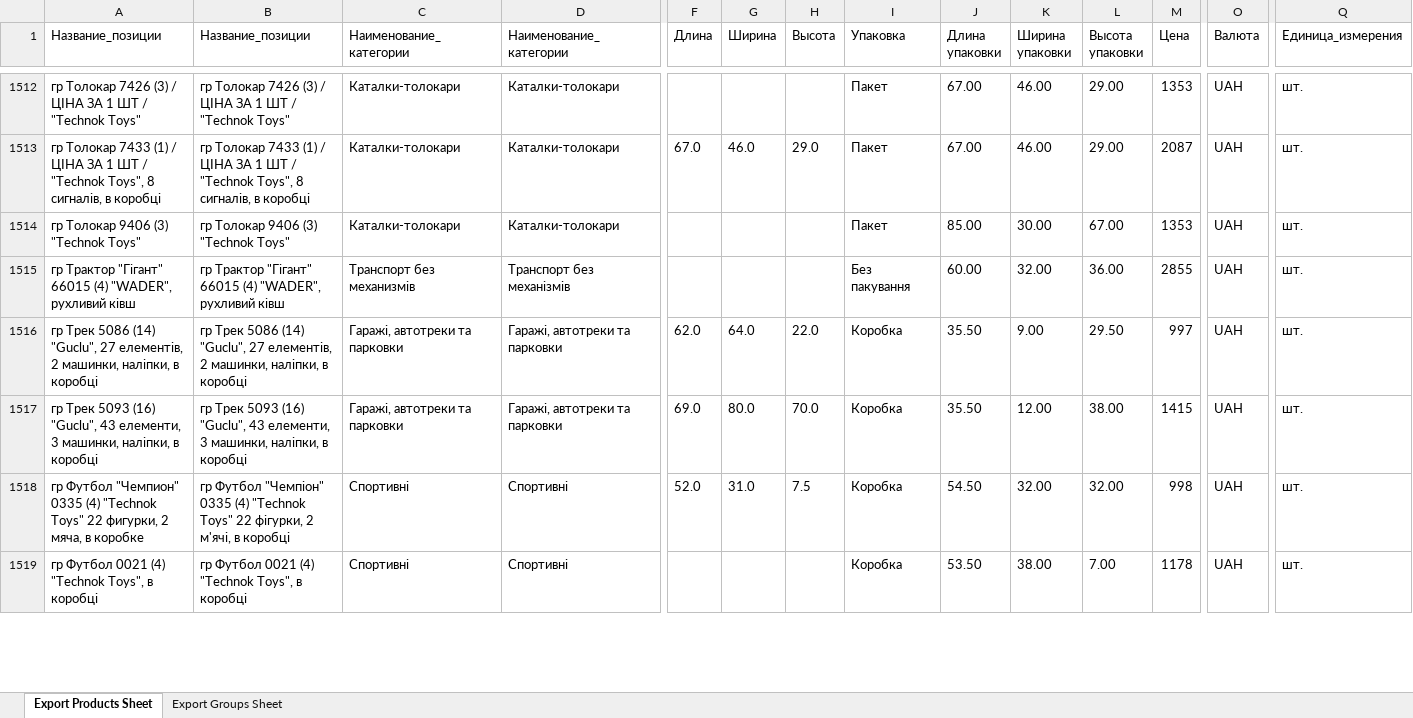
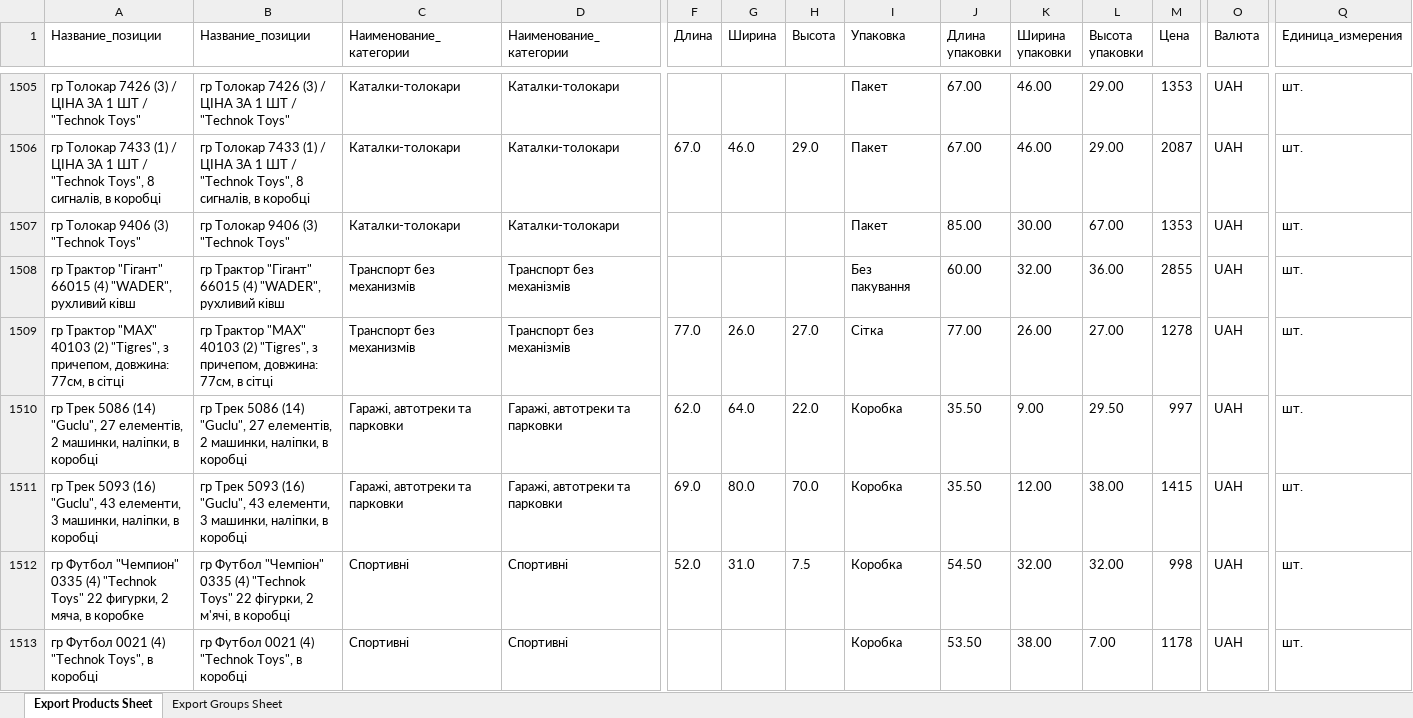
Before and after one commit to qled2017-ops/xml-feeds, an Excel workbook: prom_igrushki7.xlsx, sheet Export Products Sheet, drawn as a sheet; only a part is shown, gaps mark what is left out; values as stored, in another font and other column widths than the file's, no borders; rows hold the shown columns only; the diff covers the shown part only; the diff names each change by its address in the sheet, - before the commit and + after, or states it on an @@ line.

```diff
--- a/prom_igrushki7.xlsx (sheet Export Products Sheet)
+++ b/prom_igrushki7.xlsx (sheet Export Products Sheet)
+row 1509: гр Трактор "МAX" 40103 (2) "Tigres", з причепом, довжина: 77см, в сітці | гр Трактор "МAX" 40103 (2) "Tigres", з причепом, довжина: 77см, в сітці | Транспорт без механизмів | Транспорт без механізмів | 77.0 | 26.0 | 27.0 | Сітка | 77.00 | 26.00 | 27.00 | 1278 | UAH | шт.
```
Also changed, not shown: 34 added rows, 54 removed rows and 74 edited cells elsewhere in this sheet, 1 other file.
